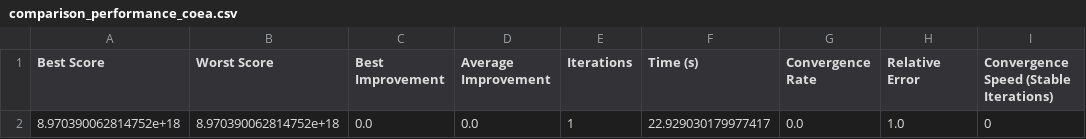
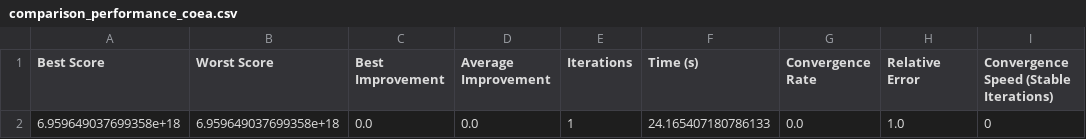
Before and after one commit to HoliPeter/StreamlitUser, a CSV file: result/comparison_performance/steel_data06/comparison_performance_coea.csv, drawn as a sheet.

```diff
--- a/result/comparison_performance/steel_data06/comparison_performance_coea.csv
+++ b/result/comparison_performance/steel_data06/comparison_performance_coea.csv
@@ -1,2 +1,2 @@
 Best Score,Worst Score,Best Improvement,Average Improvement,Iterations,Time (s),Convergence Rate,Relative Error,Convergence Speed (Stable Iterations)
-8.970390062814752e+18,8.970390062814752e+18,0.0,0.0,1,22.929030179977417,0.0,1.0,0
+6.959649037699358e+18,6.959649037699358e+18,0.0,0.0,1,24.165407180786133,0.0,1.0,0
```
Also changed, not shown: result/comparison_performance/steel_data06/comparison_performance_eda.csv, result/comparison_performance/steel_data06/comparison_performance_ga.csv, 50 other files.
